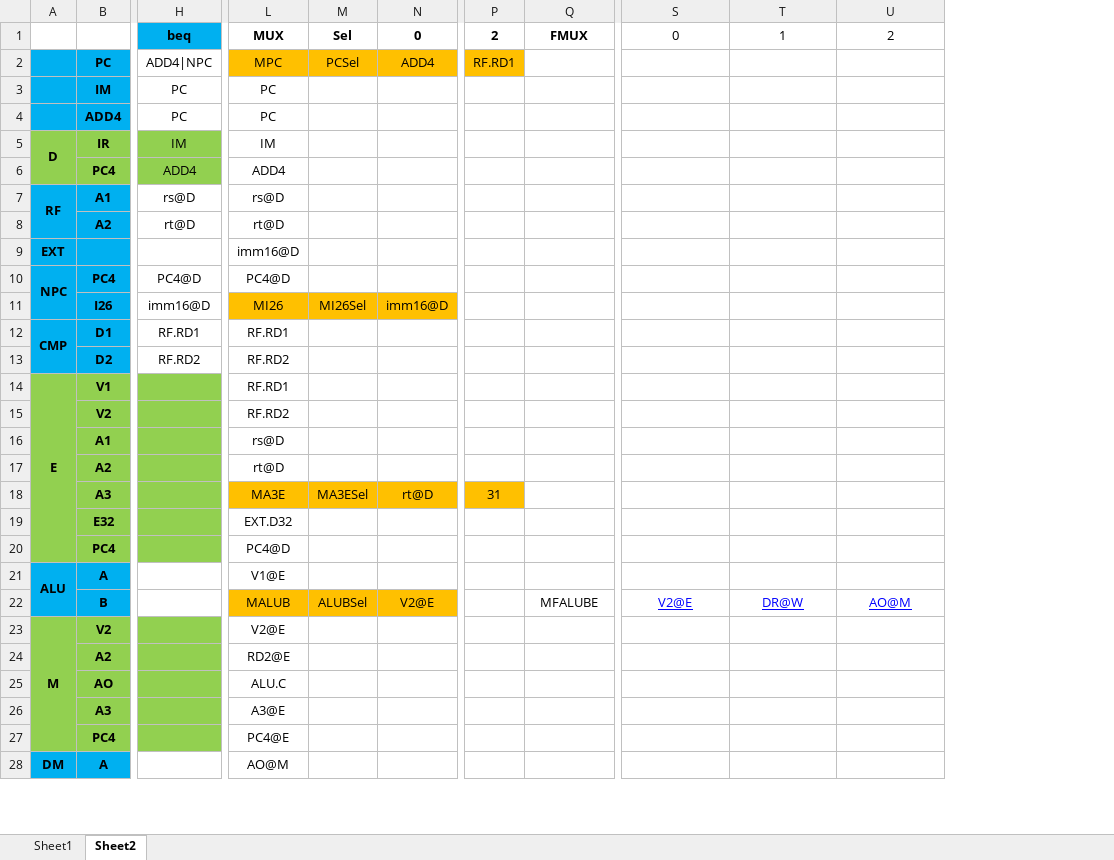
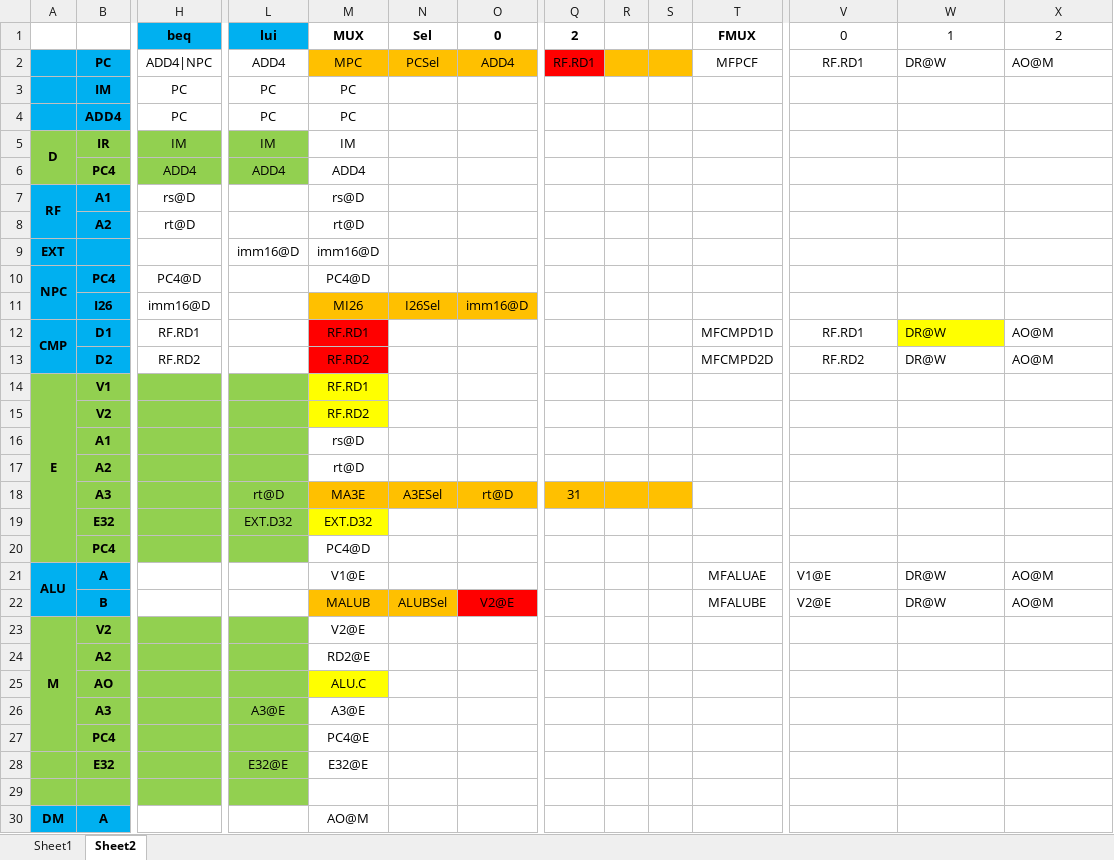
Before and after one commit to bearbattle/Verilog, an Excel workbook: P5_CPU/流水线分析.xlsx, sheet Sheet2, drawn as a sheet; only a part is shown, gaps mark what is left out; values as stored, in another font and other column widths than the file's, no borders; removed rows and columns are numbered as before the commit, all else as after; rows hold the shown columns only; the diff covers the shown part only; the diff names each change by its address in the sheet, - before the commit and + after, or states it on an @@ line.

Commit message:
更新i流水线按分析，添加lui指令

```diff
--- a/P5_CPU/流水线分析.xlsx (sheet Sheet2)
+++ b/P5_CPU/流水线分析.xlsx (sheet Sheet2)
+column L, rows 1-9: lui | ADD4 | PC | PC | IM | ADD4 |  |  | imm16@D; rows 18-26: rt@D | EXT.D32 |  |  |  |  |  |  | A3@E
+column R, empty
+column S, empty
-Q2 fill: #FFC000
+Q2 fill: #FF0000
-T2: (empty)
+T2: MFPCF
-V2: (empty)
+V2: RF.RD1
-W2: (empty)
+W2: DR@W
-X2: (empty)
+X2: AO@M
-N11: MI26Sel
+N11: I26Sel
-M12 fill: none
+M12 fill: #FF0000
-T12: (empty)
+T12: MFCMPD1D
-V12: (empty)
+V12: RF.RD1
-W12: (empty)
+W12: DR@W
-W12 fill: none
+W12 fill: #FFFF00
-X12: (empty)
+X12: AO@M
-row 13:  | D2 | RF.RD2 | RF.RD2
+row 13:  | D2 | RF.RD2 |  | RF.RD2 |  |  |  |  |  | MFCMPD2D | RF.RD2 | DR@W | AO@M
-M14:M15 fill: none
+M14:M15 fill: #FFFF00
-N18: MA3ESel
+N18: A3ESel
-M19 fill: none
+M19 fill: #FFFF00
-T21: (empty)
+T21: MFALUAE
-V21: (empty)
+V21: V1@E
-W21: (empty)
+W21: DR@W
-X21: (empty)
+X21: AO@M
-O22 fill: #FFC000
+O22 fill: #FF0000
@@ V22:X22 underline: on → off, text colour: #0000FF → black, alignment: center → left @@
-M25 fill: none
+M25 fill: #FFFF00
+row 28:  | E32 |  | E32@E | E32@E
+row 29: (empty)
```
Also changed, not shown: 2 added rows and cell formats elsewhere in this sheet.
